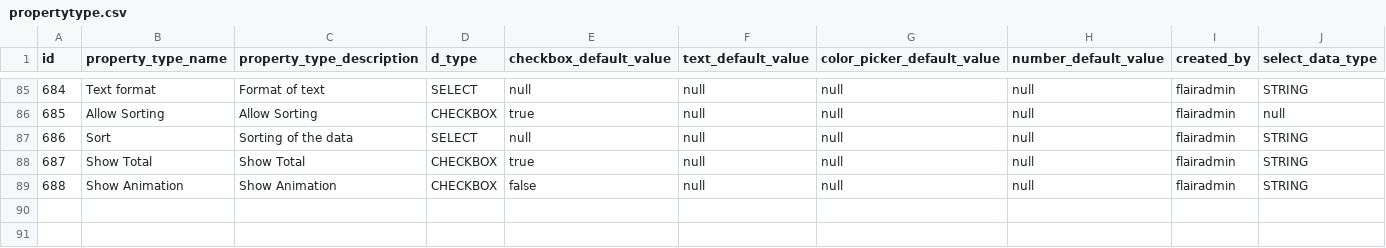
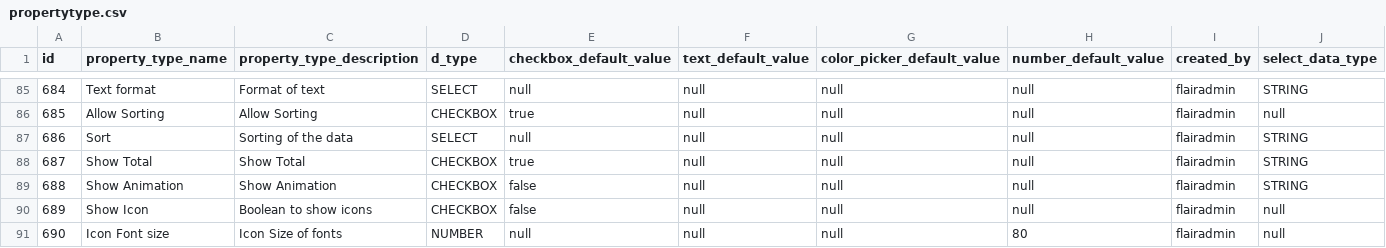
Before and after one commit to viz-centric/flair-bi, a CSV file: src/main/resources/config/liquibase/seed/propertytype.csv, drawn as a sheet; only a part is shown, gaps mark what is left out; the diff names each change by its address in the sheet, - before the commit and + after, or states it on an @@ line.

Commit message:
heatmap chart and table chart issue, sorting issue

```diff
--- a/src/main/resources/config/liquibase/seed/propertytype.csv
+++ b/src/main/resources/config/liquibase/seed/propertytype.csv
+row 90: 689 | Show Icon | Boolean to show icons | CHECKBOX | false | null | null | null | flairadmin | null
+row 91: 690 | Icon Font size | Icon Size of fonts | NUMBER | null | null | null | 80 | flairadmin | null
```
Also changed, not shown: src/main/resources/config/liquibase/seed/field_types_property_types.csv, 5 other files.
